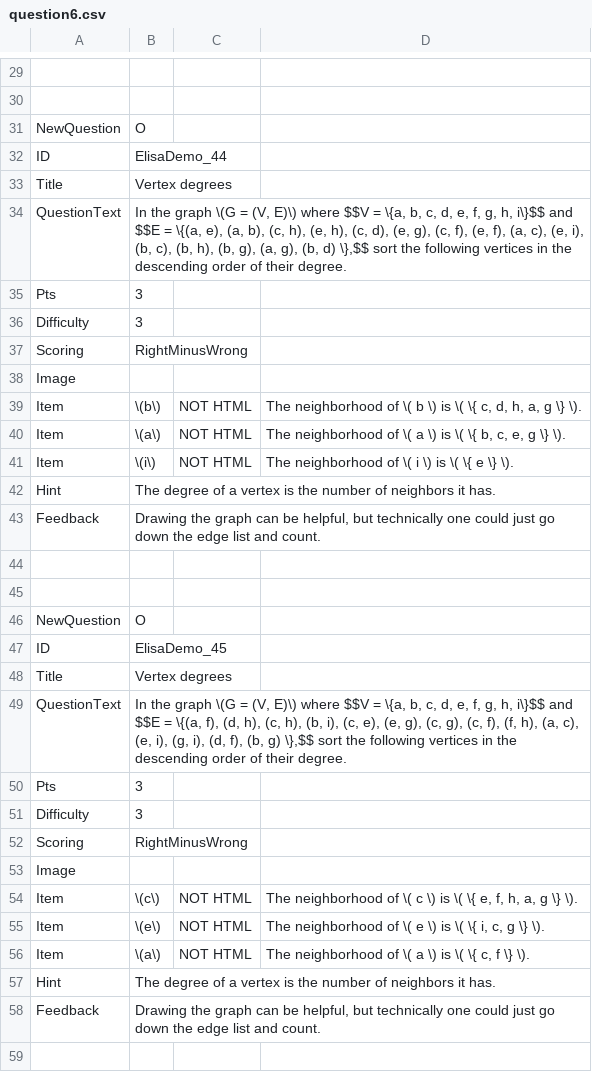
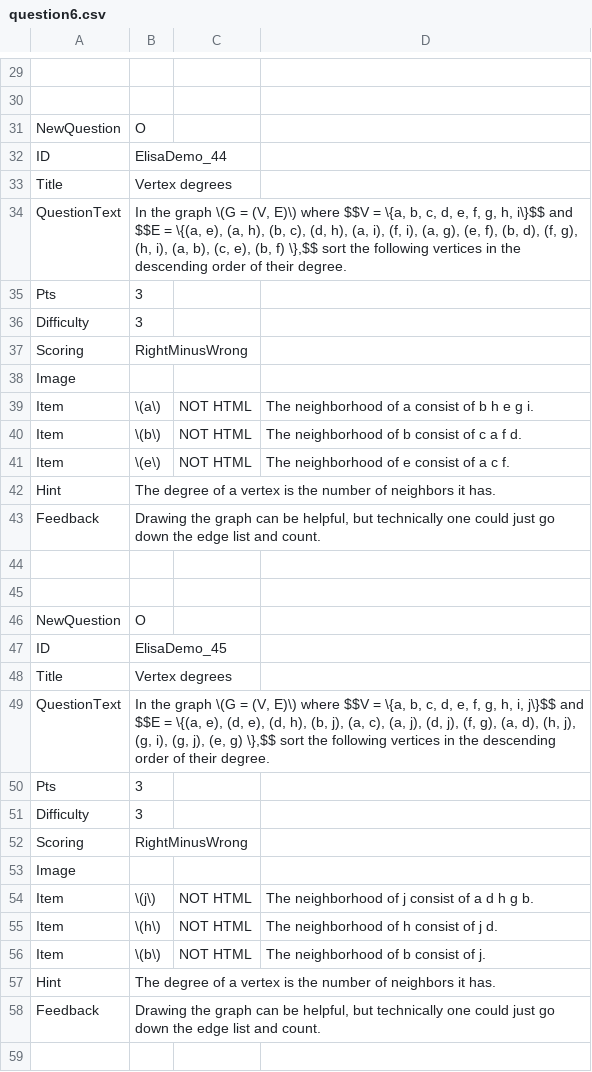
Before and after one commit to SCS-Technology-and-Innovation/Quiz, a CSV file: question6.csv, drawn as a sheet; only a part is shown, gaps mark what is left out; the diff covers the shown part only.

```diff
--- a/question6.csv
+++ b/question6.csv
@@ -33,3 +33,3 @@ ID,ElisaDemo_44,,,
 Title,Vertex degrees,,,
-QuestionText,"In the graph \(G = (V, E)\) where $$V = \{a, b, c, d, e, f, g, h, i\}$$ and $$E = \{(a, e), (a, b), (c, h), (e, h), (c, d), (e, g), (c, f), (e, f), (a, c), (e, i), (b, c), (b, h), (b, g), (a, g), (b, d) \},$$ sort the following vertices in the descending order of their degree.",,,
+QuestionText,"In the graph \(G = (V, E)\) where $$V = \{a, b, c, d, e, f, g, h, i\}$$ and $$E = \{(a, e), (a, h), (b, c), (d, h), (a, i), (f, i), (a, g), (e, f), (b, d), (f, g), (h, i), (a, b), (c, e), (b, f) \},$$ sort the following vertices in the descending order of their degree.",,,
 Pts,3,,,
@@ -38,5 +38,5 @@ Scoring,RightMinusWrong,,,
 Image,,,,
-Item,\(b\),NOT HTML,"The neighborhood of \( b \) is \( \{ c, d, h, a, g \} \).",
-Item,\(a\),NOT HTML,"The neighborhood of \( a \) is \( \{ b, c, e, g \} \).",
-Item,\(i\),NOT HTML,"The neighborhood of \( i \) is \( \{ e \} \).",
+Item,\(a\),NOT HTML,"The neighborhood of a consist of b h e g i.",
+Item,\(b\),NOT HTML,"The neighborhood of b consist of c a f d.",
+Item,\(e\),NOT HTML,"The neighborhood of e consist of a c f.",
 Hint,The degree of a vertex is the number of neighbors it has.,,,
@@ -48,3 +48,3 @@ ID,ElisaDemo_45,,,
 Title,Vertex degrees,,,
-QuestionText,"In the graph \(G = (V, E)\) where $$V = \{a, b, c, d, e, f, g, h, i\}$$ and $$E = \{(a, f), (d, h), (c, h), (b, i), (c, e), (e, g), (c, g), (c, f), (f, h), (a, c), (e, i), (g, i), (d, f), (b, g) \},$$ sort the following vertices in the descending order of their degree.",,,
+QuestionText,"In the graph \(G = (V, E)\) where $$V = \{a, b, c, d, e, f, g, h, i, j\}$$ and $$E = \{(a, e), (d, e), (d, h), (b, j), (a, c), (a, j), (d, j), (f, g), (a, d), (h, j), (g, i), (g, j), (e, g) \},$$ sort the following vertices in the descending order of their degree.",,,
 Pts,3,,,
@@ -53,5 +53,5 @@ Scoring,RightMinusWrong,,,
 Image,,,,
-Item,\(c\),NOT HTML,"The neighborhood of \( c \) is \( \{ e, f, h, a, g \} \).",
-Item,\(e\),NOT HTML,"The neighborhood of \( e \) is \( \{ i, c, g \} \).",
-Item,\(a\),NOT HTML,"The neighborhood of \( a \) is \( \{ c, f \} \).",
+Item,\(j\),NOT HTML,"The neighborhood of j consist of a d h g b.",
+Item,\(h\),NOT HTML,"The neighborhood of h consist of j d.",
+Item,\(b\),NOT HTML,"The neighborhood of b consist of j.",
 Hint,The degree of a vertex is the number of neighbors it has.,,,
```
Also changed, not shown: 54 edited cells elsewhere in this file, 1 other file.
